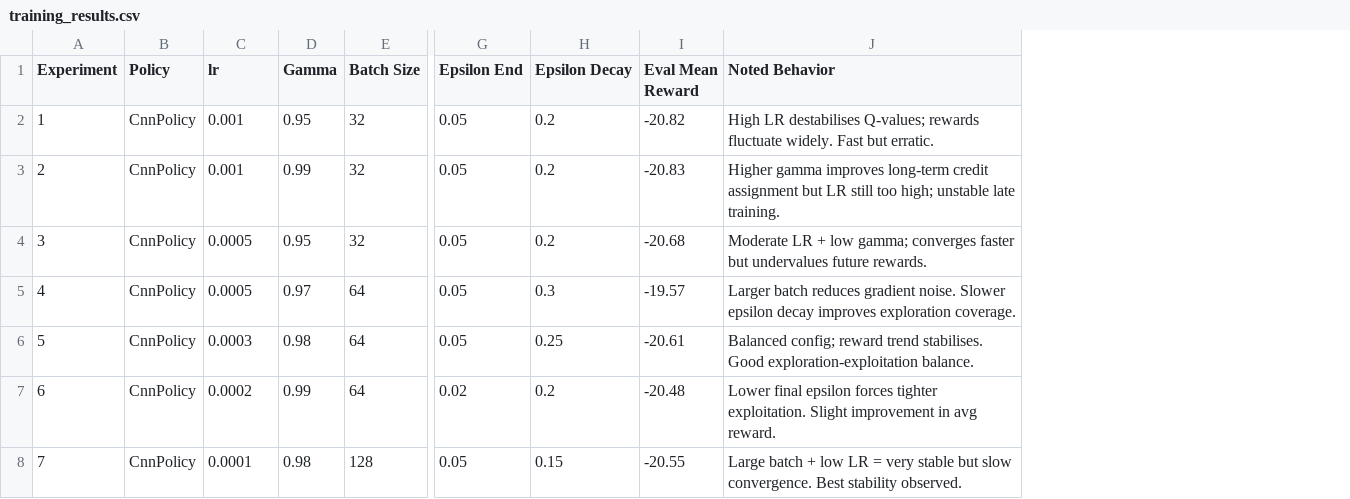
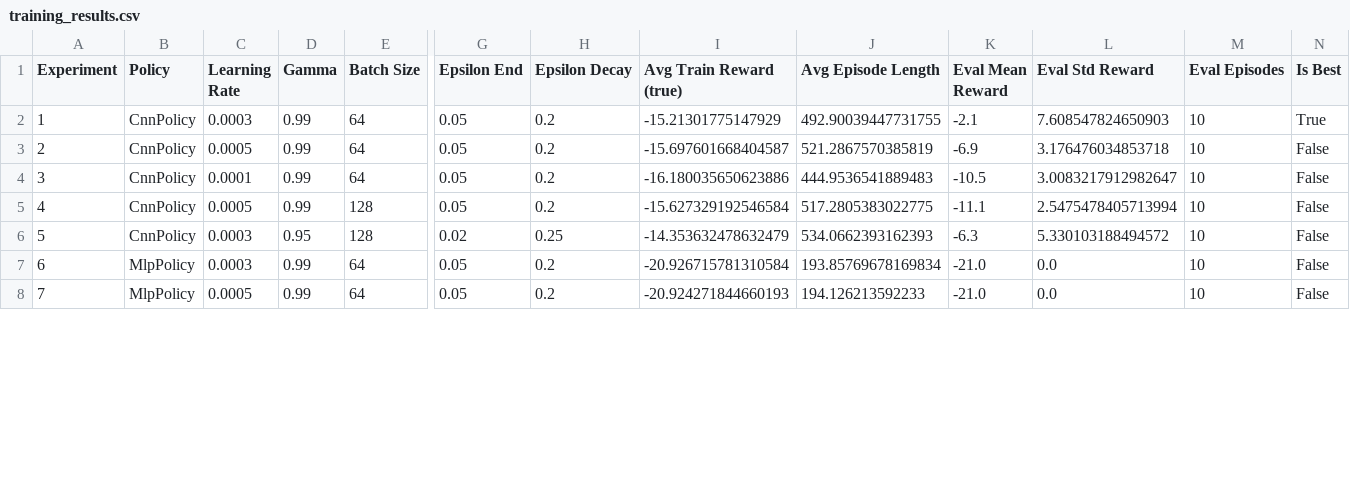
Before and after one commit to Irakoze-Hortance/deep-q-networks, a CSV file: member2/training_results.csv, drawn as a sheet; only a part is shown, gaps mark what is left out; removed rows and columns are numbered as before the commit, all else as after; the diff covers the shown part only; the diff names each change by its address in the sheet, - before the commit and + after, or states it on an @@ line.

Commit message:
added my correct training files and copied the best model to the main directory

```diff
--- a/member2/training_results.csv
+++ b/member2/training_results.csv
+column I (Avg Train Reward (true)), rows 2-8: -15.21301775147929 | -15.697601668404587 | -16.180035650623886 | -15.627329192546584 | -14.353632478632479 | -20.926715781310584 | -20.924271844660193
+column J (Avg Episode Length), rows 2-8: 492.90039447731755 | 521.2867570385819 | 444.9536541889483 | 517.2805383022775 | 534.0662393162393 | 193.85769678169834 | 194.126213592233
-column J (Noted Behavior), rows 2-8: High LR destabilises Q-values; rewards fluctuate widely. Fast but erratic. | Higher gamma improves long-term credit assignment but LR still too high; unstable late training. | Moderate LR + low gamma; converges faster but undervalues future rewards. | Larger batch reduces gradient noise. Slower epsilon decay improves exploration coverage. | Balanced config; reward trend stabilises. Good exploration-exploitation balance. | Lower final epsilon forces tighter exploitation. Slight improvement in avg reward. | Large batch + low LR = very stable but slow convergence. Best stability observed.
+column L (Eval Std Reward), rows 2-8: 7.608547824650903 | 3.176476034853718 | 3.0083217912982647 | 2.5475478405713994 | 5.330103188494572 | 0.0 | 0.0
+column M (Eval Episodes), rows 2-8: all 10
+column N (Is Best), rows 2-8: True | False | False | False | False | False | False
-C1: lr
+C1: Learning Rate
-C2 (Learning Rate): 0.001
+C2 (Learning Rate): 0.0003
-D2 (Gamma): 0.95
+D2 (Gamma): 0.99
-E2:E4 (Batch Size): 32
+E2:E4 (Batch Size): 64
-K2 (Eval Mean Reward): -20.82
+K2 (Eval Mean Reward): -2.1
-C3 (Learning Rate): 0.001
+C3 (Learning Rate): 0.0005
-K3 (Eval Mean Reward): -20.83
+K3 (Eval Mean Reward): -6.9
-C4 (Learning Rate): 0.0005
+C4 (Learning Rate): 0.0001
-D4 (Gamma): 0.95
+D4 (Gamma): 0.99
-K4 (Eval Mean Reward): -20.68
+K4 (Eval Mean Reward): -10.5
-D5 (Gamma): 0.97
+D5 (Gamma): 0.99
-E5:E6 (Batch Size): 64
+E5:E6 (Batch Size): 128
-H5 (Epsilon Decay): 0.3
+H5 (Epsilon Decay): 0.2
-K5 (Eval Mean Reward): -19.57
+K5 (Eval Mean Reward): -11.1
-D6 (Gamma): 0.98
+D6 (Gamma): 0.95
-G6 (Epsilon End): 0.05
+G6 (Epsilon End): 0.02
-K6 (Eval Mean Reward): -20.61
+K6 (Eval Mean Reward): -6.3
-B7:B8 (Policy): CnnPolicy
+B7:B8 (Policy): MlpPolicy
-C7 (Learning Rate): 0.0002
+C7 (Learning Rate): 0.0003
-G7 (Epsilon End): 0.02
+G7 (Epsilon End): 0.05
-K7 (Eval Mean Reward): -20.48
+K7 (Eval Mean Reward): -21.0
-C8 (Learning Rate): 0.0001
+C8 (Learning Rate): 0.0005
-D8 (Gamma): 0.98
+D8 (Gamma): 0.99
-E8 (Batch Size): 128
+E8 (Batch Size): 64
-H8 (Epsilon Decay): 0.15
+H8 (Epsilon Decay): 0.2
-K8 (Eval Mean Reward): -20.55
+K8 (Eval Mean Reward): -21.0
```
Also changed, not shown: 18 edited cells elsewhere in this file, 1 other file.
